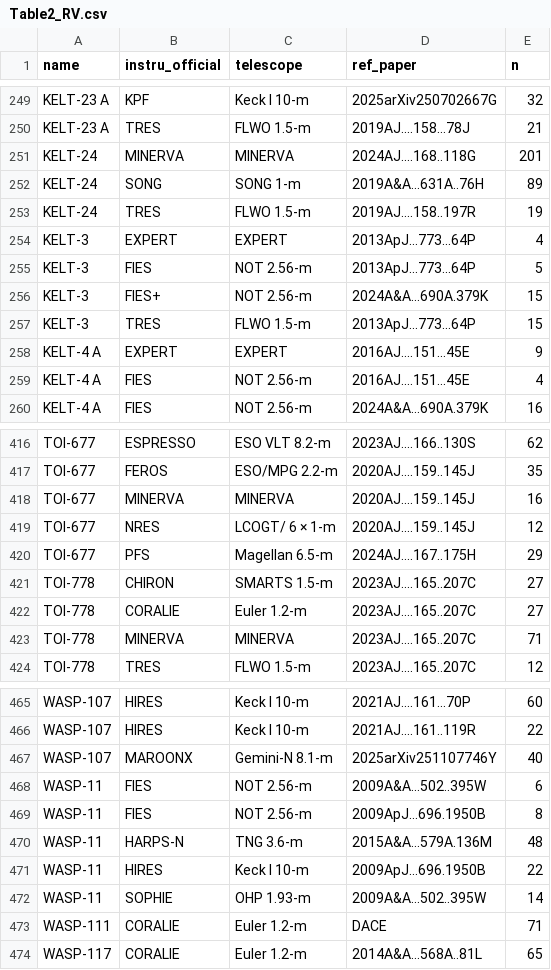
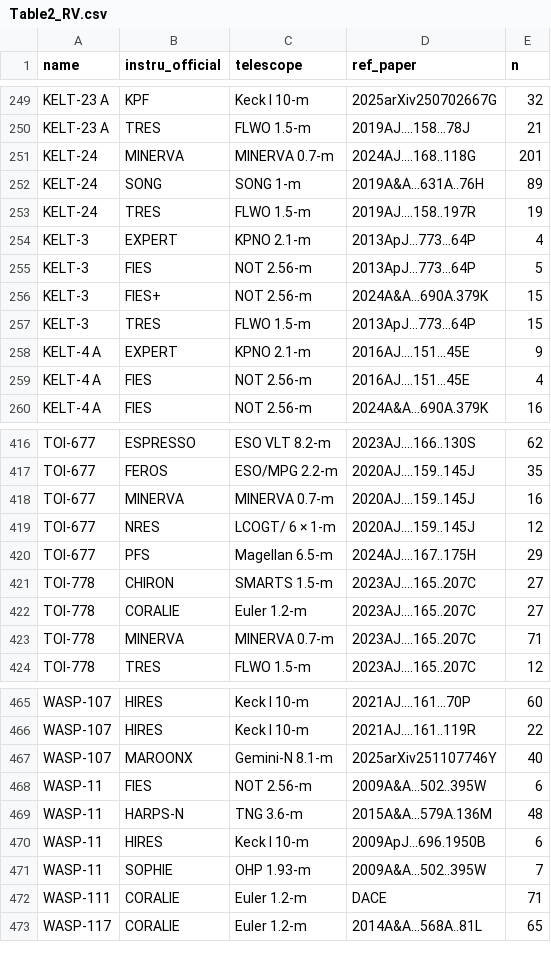
Before and after one commit to wangxianyu7/Data_and_code, a CSV file: e-λ_Trends/Table2_RV.csv, drawn as a sheet; only a part is shown, gaps mark what is left out; the diff covers the shown part only.

```diff
--- a/e-λ_Trends/Table2_RV.csv
+++ b/e-λ_Trends/Table2_RV.csv
@@ -250,6 +250,6 @@ KELT-23 A,KPF,Keck I 10-m,2025arXiv250702667G,32
 KELT-23 A,TRES,FLWO 1.5-m,2019AJ....158...78J,21
-KELT-24,MINERVA,MINERVA,2024AJ....168..118G,201
+KELT-24,MINERVA,MINERVA 0.7-m,2024AJ....168..118G,201
 KELT-24,SONG,SONG 1-m,2019A&A...631A..76H,89
 KELT-24,TRES,FLWO 1.5-m,2019AJ....158..197R,19
-KELT-3,EXPERT,EXPERT,2013ApJ...773...64P,4
+KELT-3,EXPERT,KPNO 2.1-m,2013ApJ...773...64P,4
 KELT-3,FIES,NOT 2.56-m,2013ApJ...773...64P,5
@@ -257,3 +257,3 @@ KELT-3,FIES+,NOT 2.56-m,2024A&A...690A.379K,15
 KELT-3,TRES,FLWO 1.5-m,2013ApJ...773...64P,15
-KELT-4 A,EXPERT,EXPERT,2016AJ....151...45E,9
+KELT-4 A,EXPERT,KPNO 2.1-m,2016AJ....151...45E,9
 KELT-4 A,FIES,NOT 2.56-m,2016AJ....151...45E,4
@@ -417,3 +417,3 @@ TOI-677,ESPRESSO,ESO VLT 8.2-m,2023AJ....166..130S,62
 TOI-677,FEROS,ESO/MPG 2.2-m,2020AJ....159..145J,35
-TOI-677,MINERVA,MINERVA,2020AJ....159..145J,16
+TOI-677,MINERVA,MINERVA 0.7-m,2020AJ....159..145J,16
 TOI-677,NRES,LCOGT/ 6 × 1-m,2020AJ....159..145J,12
@@ -422,3 +422,3 @@ TOI-778,CHIRON,SMARTS 1.5-m,2023AJ....165..207C,27
 TOI-778,CORALIE,Euler 1.2-m,2023AJ....165..207C,27
-TOI-778,MINERVA,MINERVA,2023AJ....165..207C,71
+TOI-778,MINERVA,MINERVA 0.7-m,2023AJ....165..207C,71
 TOI-778,TRES,FLWO 1.5-m,2023AJ....165..207C,12
@@ -468,6 +468,5 @@ WASP-107,MAROONX,Gemini-N 8.1-m,2025arXiv251107746Y,40
 WASP-11,FIES,NOT 2.56-m,2009A&A...502..395W,6
-WASP-11,FIES,NOT 2.56-m,2009ApJ...696.1950B,8
 WASP-11,HARPS-N,TNG 3.6-m,2015A&A...579A.136M,48
-WASP-11,HIRES,Keck I 10-m,2009ApJ...696.1950B,22
-WASP-11,SOPHIE,OHP 1.93-m,2009A&A...502..395W,14
+WASP-11,HIRES,Keck I 10-m,2009ApJ...696.1950B,6
+WASP-11,SOPHIE,OHP 1.93-m,2009A&A...502..395W,7
 WASP-111,CORALIE,Euler 1.2-m,DACE,71
```
Also changed, not shown: 6 edited cells elsewhere in this file, e-λ_Trends/Table1.csv, e-λ_Trends/Table2_Transit.csv, 32 other files.
